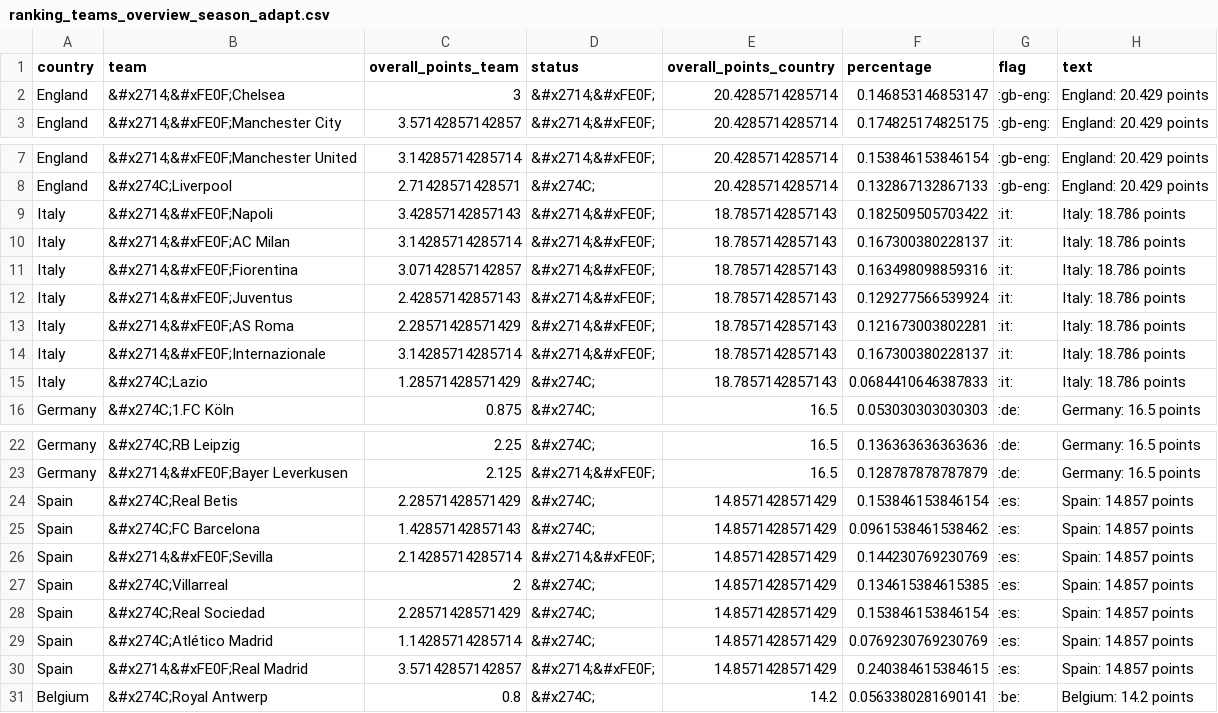
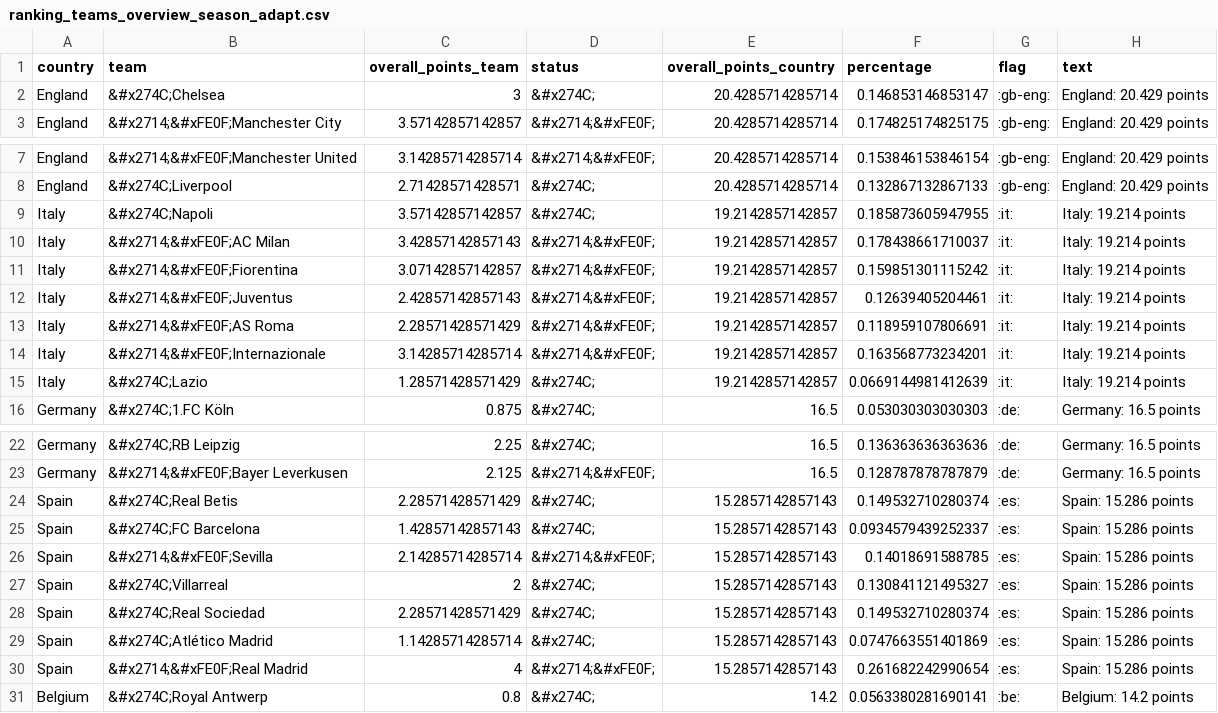
Before and after one commit to swissfootdata/UEFA_Rankings, a CSV file: Output/ranking_teams_overview_season_adapt.csv, drawn as a sheet; only a part is shown, gaps mark what is left out.

```diff
--- a/Output/ranking_teams_overview_season_adapt.csv
+++ b/Output/ranking_teams_overview_season_adapt.csv
@@ -1,3 +1,3 @@
 "country","team","overall_points_team","status","overall_points_country","percentage","flag","text"
-"England","&#x2714;&#xFE0F;Chelsea",3,"&#x2714;&#xFE0F;",20.4285714285714,0.146853146853147,":gb-eng:","England: 20.429 points"
+"England","&#x274C;Chelsea",3,"&#x274C;",20.4285714285714,0.146853146853147,":gb-eng:","England: 20.429 points"
 "England","&#x2714;&#xFE0F;Manchester City",3.57142857142857,"&#x2714;&#xFE0F;",20.4285714285714,0.174825174825175,":gb-eng:","England: 20.429 points"
@@ -8,9 +8,9 @@
 "England","&#x274C;Liverpool",2.71428571428571,"&#x274C;",20.4285714285714,0.132867132867133,":gb-eng:","England: 20.429 points"
-"Italy","&#x2714;&#xFE0F;Napoli",3.42857142857143,"&#x2714;&#xFE0F;",18.7857142857143,0.182509505703422,":it:","Italy: 18.786 points"
-"Italy","&#x2714;&#xFE0F;AC Milan",3.14285714285714,"&#x2714;&#xFE0F;",18.7857142857143,0.167300380228137,":it:","Italy: 18.786 points"
-"Italy","&#x2714;&#xFE0F;Fiorentina",3.07142857142857,"&#x2714;&#xFE0F;",18.7857142857143,0.163498098859316,":it:","Italy: 18.786 points"
-"Italy","&#x2714;&#xFE0F;Juventus",2.42857142857143,"&#x2714;&#xFE0F;",18.7857142857143,0.129277566539924,":it:","Italy: 18.786 points"
-"Italy","&#x2714;&#xFE0F;AS Roma",2.28571428571429,"&#x2714;&#xFE0F;",18.7857142857143,0.121673003802281,":it:","Italy: 18.786 points"
-"Italy","&#x2714;&#xFE0F;Internazionale",3.14285714285714,"&#x2714;&#xFE0F;",18.7857142857143,0.167300380228137,":it:","Italy: 18.786 points"
-"Italy","&#x274C;Lazio",1.28571428571429,"&#x274C;",18.7857142857143,0.0684410646387833,":it:","Italy: 18.786 points"
+"Italy","&#x274C;Napoli",3.57142857142857,"&#x274C;",19.2142857142857,0.185873605947955,":it:","Italy: 19.214 points"
+"Italy","&#x2714;&#xFE0F;AC Milan",3.42857142857143,"&#x2714;&#xFE0F;",19.2142857142857,0.178438661710037,":it:","Italy: 19.214 points"
+"Italy","&#x2714;&#xFE0F;Fiorentina",3.07142857142857,"&#x2714;&#xFE0F;",19.2142857142857,0.159851301115242,":it:","Italy: 19.214 points"
+"Italy","&#x2714;&#xFE0F;Juventus",2.42857142857143,"&#x2714;&#xFE0F;",19.2142857142857,0.12639405204461,":it:","Italy: 19.214 points"
+"Italy","&#x2714;&#xFE0F;AS Roma",2.28571428571429,"&#x2714;&#xFE0F;",19.2142857142857,0.118959107806691,":it:","Italy: 19.214 points"
+"Italy","&#x2714;&#xFE0F;Internazionale",3.14285714285714,"&#x2714;&#xFE0F;",19.2142857142857,0.163568773234201,":it:","Italy: 19.214 points"
+"Italy","&#x274C;Lazio",1.28571428571429,"&#x274C;",19.2142857142857,0.0669144981412639,":it:","Italy: 19.214 points"
 "Germany","&#x274C;1.FC Köln",0.875,"&#x274C;",16.5,0.053030303030303,":de:","Germany: 16.5 points"
@@ -23,9 +23,9 @@
 "Germany","&#x2714;&#xFE0F;Bayer Leverkusen",2.125,"&#x2714;&#xFE0F;",16.5,0.128787878787879,":de:","Germany: 16.5 points"
-"Spain","&#x274C;Real Betis",2.28571428571429,"&#x274C;",14.8571428571429,0.153846153846154,":es:","Spain: 14.857 points"
-"Spain","&#x274C;FC Barcelona",1.42857142857143,"&#x274C;",14.8571428571429,0.0961538461538462,":es:","Spain: 14.857 points"
-"Spain","&#x2714;&#xFE0F;Sevilla",2.14285714285714,"&#x2714;&#xFE0F;",14.8571428571429,0.144230769230769,":es:","Spain: 14.857 points"
-"Spain","&#x274C;Villarreal",2,"&#x274C;",14.8571428571429,0.134615384615385,":es:","Spain: 14.857 points"
-"Spain","&#x274C;Real Sociedad",2.28571428571429,"&#x274C;",14.8571428571429,0.153846153846154,":es:","Spain: 14.857 points"
-"Spain","&#x274C;Atlético Madrid",1.14285714285714,"&#x274C;",14.8571428571429,0.0769230769230769,":es:","Spain: 14.857 points"
-"Spain","&#x2714;&#xFE0F;Real Madrid",3.57142857142857,"&#x2714;&#xFE0F;",14.8571428571429,0.240384615384615,":es:","Spain: 14.857 points"
+"Spain","&#x274C;Real Betis",2.28571428571429,"&#x274C;",15.2857142857143,0.149532710280374,":es:","Spain: 15.286 points"
+"Spain","&#x274C;FC Barcelona",1.42857142857143,"&#x274C;",15.2857142857143,0.0934579439252337,":es:","Spain: 15.286 points"
+"Spain","&#x2714;&#xFE0F;Sevilla",2.14285714285714,"&#x2714;&#xFE0F;",15.2857142857143,0.14018691588785,":es:","Spain: 15.286 points"
+"Spain","&#x274C;Villarreal",2,"&#x274C;",15.2857142857143,0.130841121495327,":es:","Spain: 15.286 points"
+"Spain","&#x274C;Real Sociedad",2.28571428571429,"&#x274C;",15.2857142857143,0.149532710280374,":es:","Spain: 15.286 points"
+"Spain","&#x274C;Atlético Madrid",1.14285714285714,"&#x274C;",15.2857142857143,0.0747663551401869,":es:","Spain: 15.286 points"
+"Spain","&#x2714;&#xFE0F;Real Madrid",4,"&#x2714;&#xFE0F;",15.2857142857143,0.261682242990654,":es:","Spain: 15.286 points"
 "Belgium","&#x274C;Royal Antwerp",0.8,"&#x274C;",14.2,0.0563380281690141,":be:","Belgium: 14.2 points"
```
Also changed, not shown: Output/ranking_map_data.csv, Output/ranking_map_data_teams_season.csv, 8 other files.
